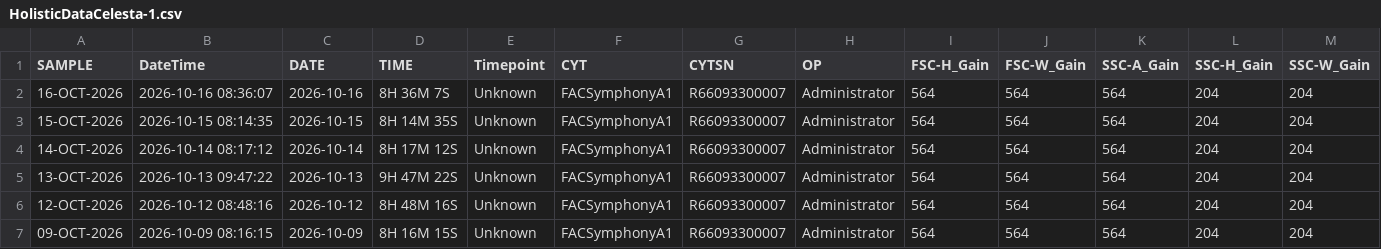
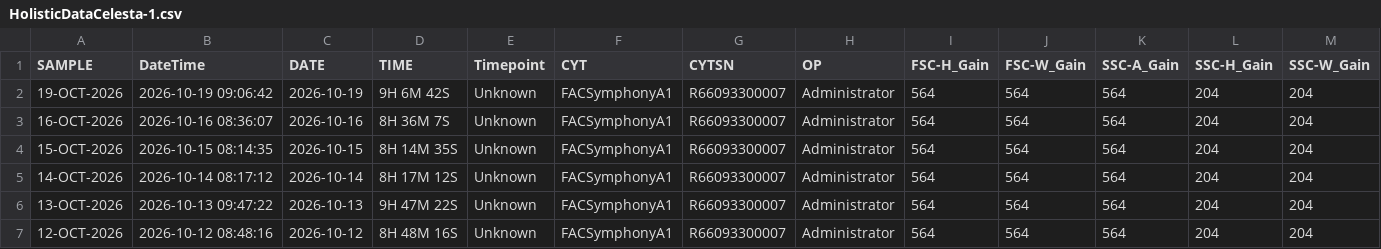
Before and after one commit to ncolven/InstrumentQC, a CSV file: data/Celesta-1/Archive/HolisticDataCelesta-1.csv, drawn as a sheet; only a part is shown; the shorter side is filled out with more unchanged rows; rows hold the shown columns only; the diff names each change by its address in the sheet, - before the commit and + after, or states it on an @@ line.

Commit message:
Update for Celesta-1 on 2026-10-19

```diff
--- a/data/Celesta-1/Archive/HolisticDataCelesta-1.csv
+++ b/data/Celesta-1/Archive/HolisticDataCelesta-1.csv
+row 2: 19-OCT-2026 | 2026-10-19 09:06:42 | 2026-10-19 | 9H 6M 42S | Unknown | FACSymphonyA1 | R66093300007 | Administrator | 564 | 564 | 564 | 204 | 204
```
